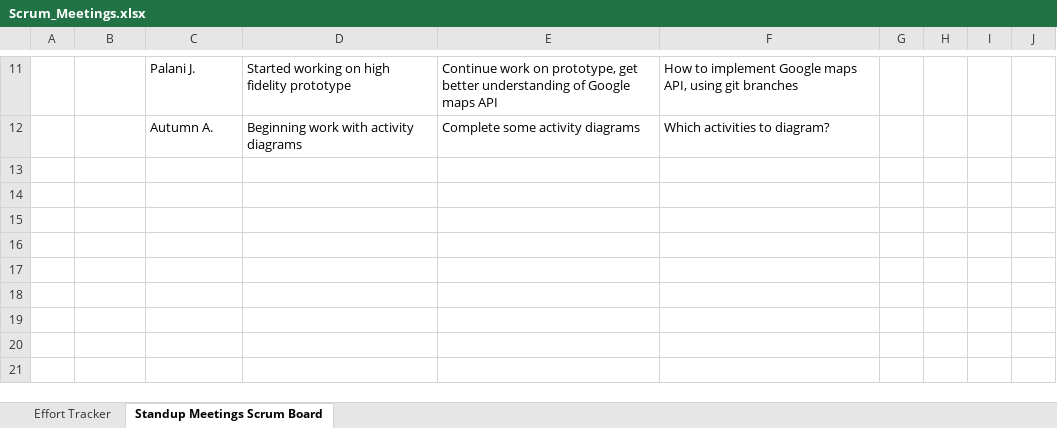
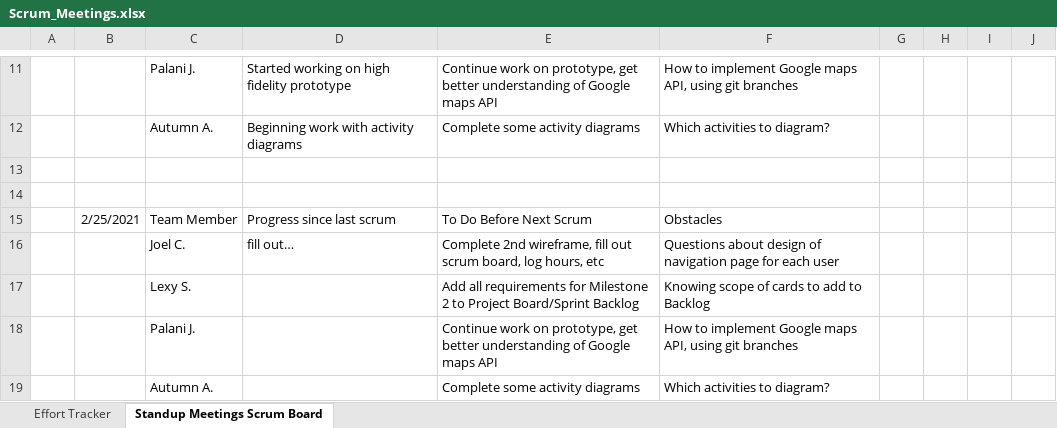
Before and after one commit to lexykj/TheDjinns-Group10, an Excel workbook: docs/Scrum_Meetings.xlsx, sheet Standup Meetings Scrum Board, drawn as a sheet; only a part is shown, gaps mark what is left out; values as stored, in another font and other column widths than the file's, no borders; the diff names each change by its address in the sheet, - before the commit and + after, or states it on an @@ line.

```diff
--- a/docs/Scrum_Meetings.xlsx (sheet Standup Meetings Scrum Board)
+++ b/docs/Scrum_Meetings.xlsx (sheet Standup Meetings Scrum Board)
+row 13: (empty)
+row 14: (empty)
+row 15:  | 2/25/2021 | Team Member | Progress since last scrum | To Do Before Next Scrum | Obstacles
+row 16:  |  | Joel C. | fill out… | Complete 2nd wireframe, fill out scrum board, log hours, etc | Questions about design of navigation page for each user
+row 17:  |  | Lexy S. |  | Add all requirements for Milestone 2 to Project Board/Sprint Backlog | Knowing scope of cards to add to Backlog
+row 18:  |  | Palani J. |  | Continue work on prototype, get better understanding of Google maps API | How to implement Google maps API, using git branches
+row 19:  |  | Autumn A. |  | Complete some activity diagrams | Which activities to diagram?
```
Also changed, not shown: sheet Effort Tracker, charts or pictures, 1 other file.
